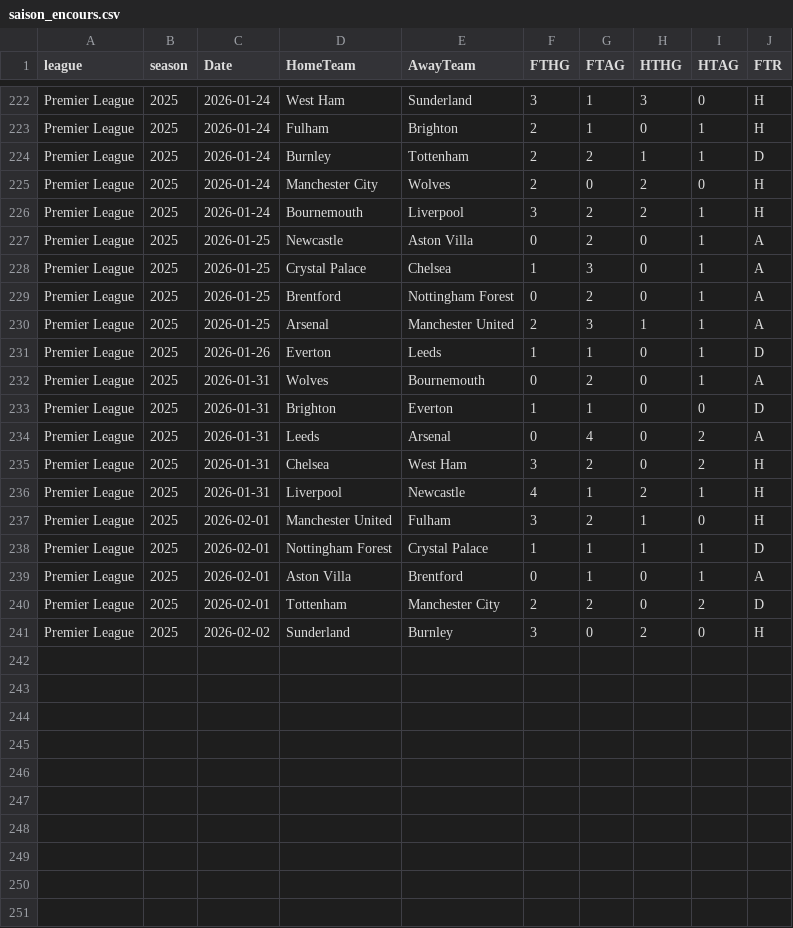
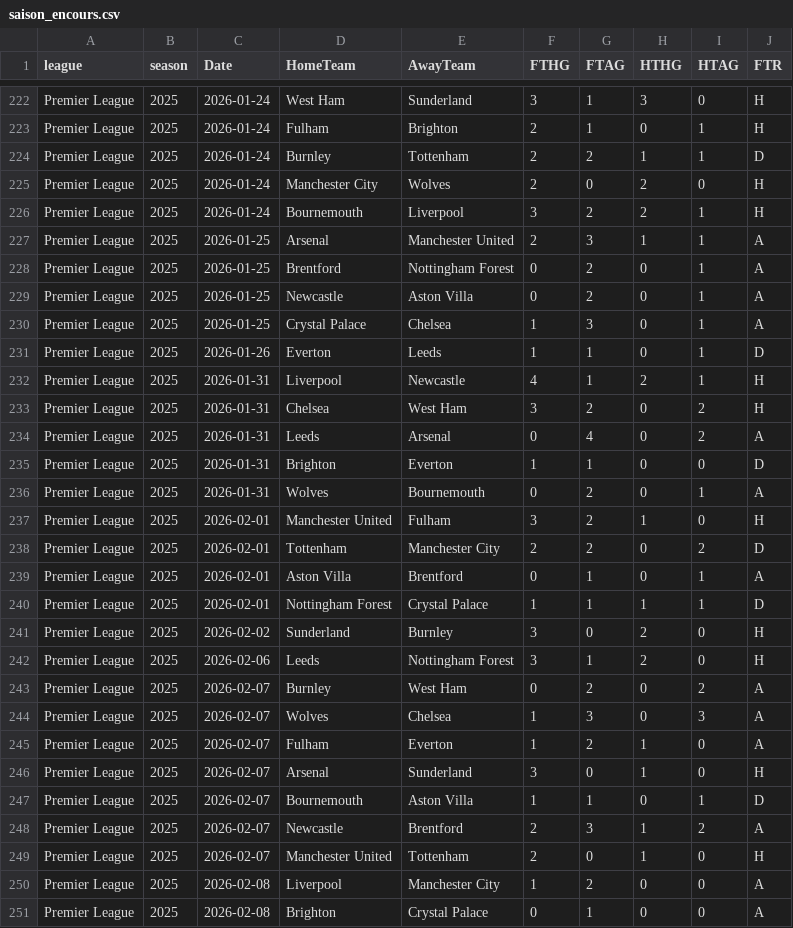
Before and after one commit to bobbobunda01/betsmart_new_version, a CSV file: data/pl/saison_encours.csv, drawn as a sheet; only a part is shown, gaps mark what is left out; the diff covers the shown part only.

```diff
--- a/data/pl/saison_encours.csv
+++ b/data/pl/saison_encours.csv
@@ -226,16 +226,26 @@ Premier League,2025,2026-01-24,Manchester City,Wolves,2,0,2,0,H
 Premier League,2025,2026-01-24,Bournemouth,Liverpool,3,2,2,1,H
+Premier League,2025,2026-01-25,Arsenal,Manchester United,2,3,1,1,A
+Premier League,2025,2026-01-25,Brentford,Nottingham Forest,0,2,0,1,A
 Premier League,2025,2026-01-25,Newcastle,Aston Villa,0,2,0,1,A
 Premier League,2025,2026-01-25,Crystal Palace,Chelsea,1,3,0,1,A
-Premier League,2025,2026-01-25,Brentford,Nottingham Forest,0,2,0,1,A
-Premier League,2025,2026-01-25,Arsenal,Manchester United,2,3,1,1,A
 Premier League,2025,2026-01-26,Everton,Leeds,1,1,0,1,D
+Premier League,2025,2026-01-31,Liverpool,Newcastle,4,1,2,1,H
+Premier League,2025,2026-01-31,Chelsea,West Ham,3,2,0,2,H
+Premier League,2025,2026-01-31,Leeds,Arsenal,0,4,0,2,A
+Premier League,2025,2026-01-31,Brighton,Everton,1,1,0,0,D
 Premier League,2025,2026-01-31,Wolves,Bournemouth,0,2,0,1,A
-Premier League,2025,2026-01-31,Brighton,Everton,1,1,0,0,D
-Premier League,2025,2026-01-31,Leeds,Arsenal,0,4,0,2,A
-Premier League,2025,2026-01-31,Chelsea,West Ham,3,2,0,2,H
-Premier League,2025,2026-01-31,Liverpool,Newcastle,4,1,2,1,H
 Premier League,2025,2026-02-01,Manchester United,Fulham,3,2,1,0,H
+Premier League,2025,2026-02-01,Tottenham,Manchester City,2,2,0,2,D
+Premier League,2025,2026-02-01,Aston Villa,Brentford,0,1,0,1,A
 Premier League,2025,2026-02-01,Nottingham Forest,Crystal Palace,1,1,1,1,D
-Premier League,2025,2026-02-01,Aston Villa,Brentford,0,1,0,1,A
-Premier League,2025,2026-02-01,Tottenham,Manchester City,2,2,0,2,D
 Premier League,2025,2026-02-02,Sunderland,Burnley,3,0,2,0,H
+Premier League,2025,2026-02-06,Leeds,Nottingham Forest,3,1,2,0,H
+Premier League,2025,2026-02-07,Burnley,West Ham,0,2,0,2,A
+Premier League,2025,2026-02-07,Wolves,Chelsea,1,3,0,3,A
+Premier League,2025,2026-02-07,Fulham,Everton,1,2,1,0,A
+Premier League,2025,2026-02-07,Arsenal,Sunderland,3,0,1,0,H
+Premier League,2025,2026-02-07,Bournemouth,Aston Villa,1,1,0,1,D
+Premier League,2025,2026-02-07,Newcastle,Brentford,2,3,1,2,A
+Premier League,2025,2026-02-07,Manchester United,Tottenham,2,0,1,0,H
+Premier League,2025,2026-02-08,Liverpool,Manchester City,1,2,0,0,A
+Premier League,2025,2026-02-08,Brighton,Crystal Palace,0,1,0,0,A
```
Also changed, not shown: 72 moved rows elsewhere in this file, data/bl1/saison_encours.csv, data/bl2/saison_encours.csv, 19 other files.
